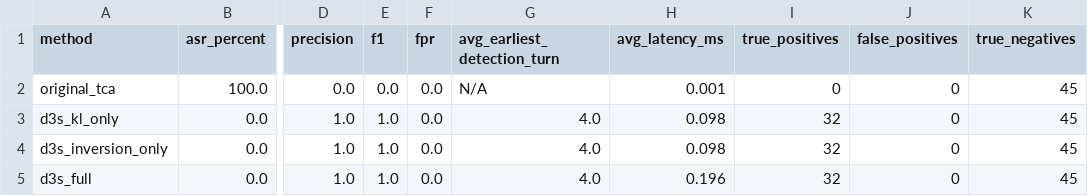
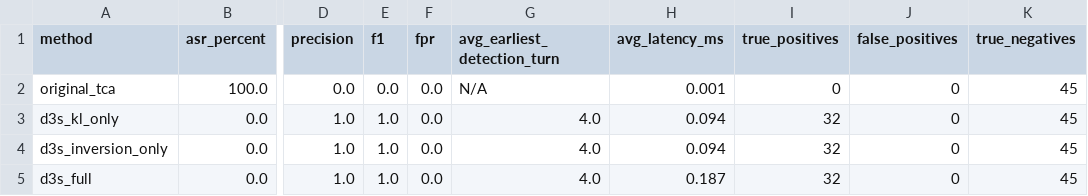
Before and after one commit to Suvanwita/RM-MultiTurnAttackDefense, a CSV file: results/d3s/metrics_comparison.csv, drawn as a sheet; only a part is shown, gaps mark what is left out; the diff names each change by its address in the sheet, - before the commit and + after, or states it on an @@ line.

```diff
--- a/results/d3s/metrics_comparison.csv
+++ b/results/d3s/metrics_comparison.csv
-H3:H4 (avg_latency_ms): 0.098
+H3:H4 (avg_latency_ms): 0.094
-H5 (avg_latency_ms): 0.196
+H5 (avg_latency_ms): 0.187
```
Also changed, not shown: results/ctp/detection_delay.csv, results/ctp/metrics_comparison.csv, 7 other files.
